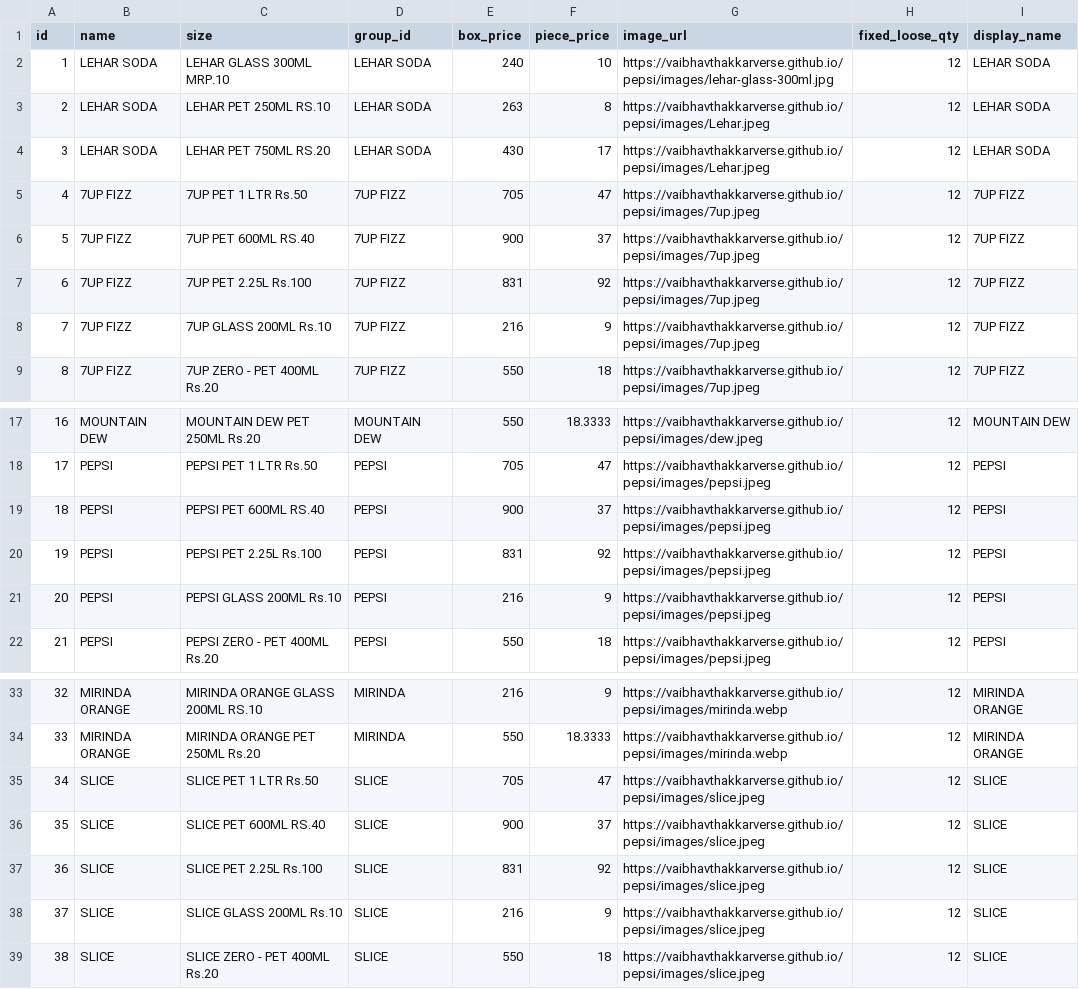
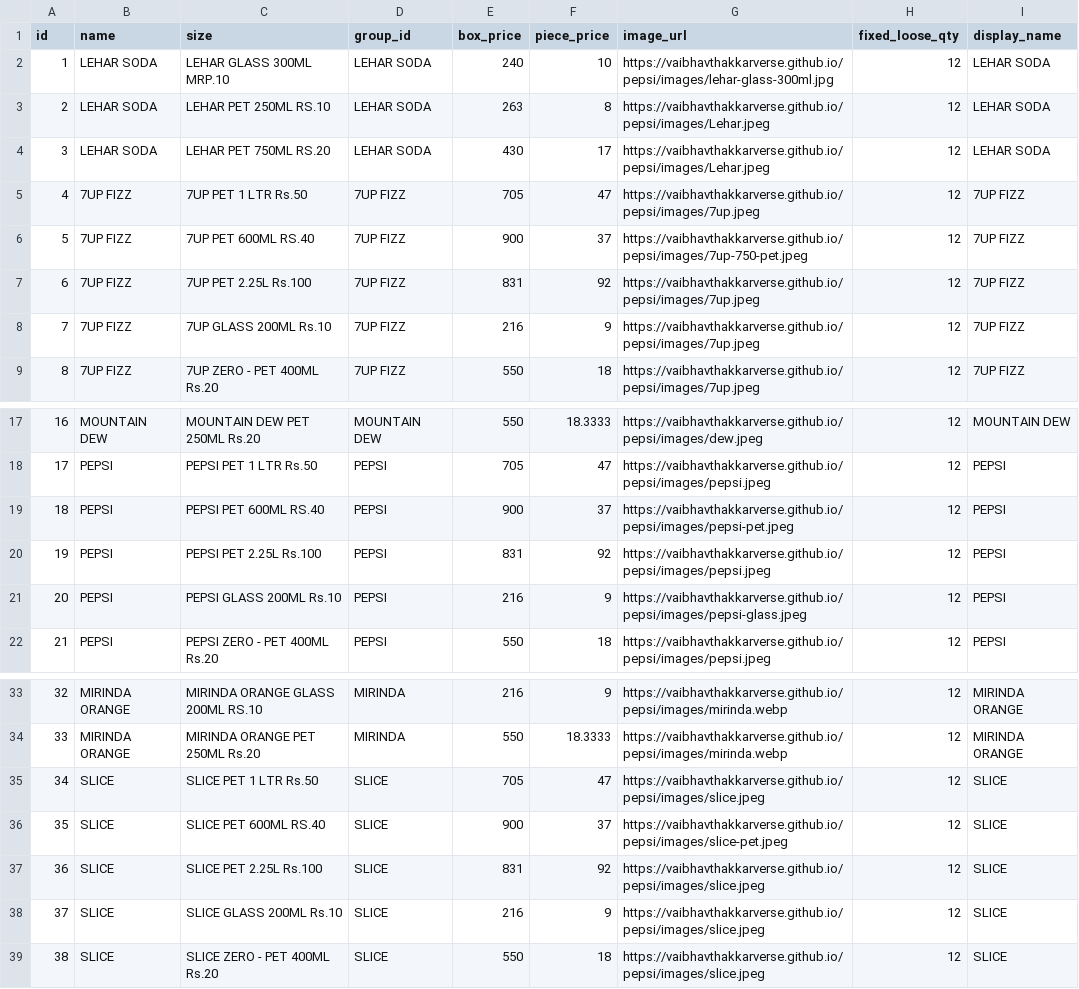
Before and after one commit to vaibhavthakkarverse/pepsi, a CSV file: products.csv, drawn as a sheet; only a part is shown, gaps mark what is left out.

Commit message:
Update products.csv

```diff
--- a/products.csv
+++ b/products.csv
@@ -5,3 +5,3 @@ id,name,size,group_id,box_price,piece_price,image_url,fixed_loose_qty,display_na
 4,7UP FIZZ,7UP PET 1 LTR Rs.50,7UP FIZZ,705,47,https://vaibhavthakkarverse.github.io/pepsi/images/7up.jpeg,12,7UP FIZZ
-5,7UP FIZZ,7UP PET 600ML RS.40,7UP FIZZ,900,37,https://vaibhavthakkarverse.github.io/pepsi/images/7up.jpeg,12,7UP FIZZ
+5,7UP FIZZ,7UP PET 600ML RS.40,7UP FIZZ,900,37,https://vaibhavthakkarverse.github.io/pepsi/images/7up-750-pet.jpeg,12,7UP FIZZ
 6,7UP FIZZ,7UP PET 2.25L Rs.100,7UP FIZZ,831,92,https://vaibhavthakkarverse.github.io/pepsi/images/7up.jpeg,12,7UP FIZZ
@@ -18,5 +18,5 @@ id,name,size,group_id,box_price,piece_price,image_url,fixed_loose_qty,display_na
 17,PEPSI,PEPSI PET 1 LTR Rs.50,PEPSI,705,47,https://vaibhavthakkarverse.github.io/pepsi/images/pepsi.jpeg,12,PEPSI
-18,PEPSI,PEPSI PET 600ML RS.40,PEPSI,900,37,https://vaibhavthakkarverse.github.io/pepsi/images/pepsi.jpeg,12,PEPSI
+18,PEPSI,PEPSI PET 600ML RS.40,PEPSI,900,37,https://vaibhavthakkarverse.github.io/pepsi/images/pepsi-pet.jpeg,12,PEPSI
 19,PEPSI,PEPSI PET 2.25L Rs.100,PEPSI,831,92,https://vaibhavthakkarverse.github.io/pepsi/images/pepsi.jpeg,12,PEPSI
-20,PEPSI,PEPSI GLASS 200ML Rs.10,PEPSI,216,9,https://vaibhavthakkarverse.github.io/pepsi/images/pepsi.jpeg,12,PEPSI
+20,PEPSI,PEPSI GLASS 200ML Rs.10,PEPSI,216,9,https://vaibhavthakkarverse.github.io/pepsi/images/pepsi-glass.jpeg,12,PEPSI
 21,PEPSI,PEPSI ZERO - PET 400ML Rs.20,PEPSI,550,18,https://vaibhavthakkarverse.github.io/pepsi/images/pepsi.jpeg,12,PEPSI
@@ -35,3 +35,3 @@ id,name,size,group_id,box_price,piece_price,image_url,fixed_loose_qty,display_na
 34,SLICE,SLICE PET 1 LTR Rs.50,SLICE,705,47,https://vaibhavthakkarverse.github.io/pepsi/images/slice.jpeg,12,SLICE
-35,SLICE,SLICE PET 600ML RS.40,SLICE,900,37,https://vaibhavthakkarverse.github.io/pepsi/images/slice.jpeg,12,SLICE
+35,SLICE,SLICE PET 600ML RS.40,SLICE,900,37,https://vaibhavthakkarverse.github.io/pepsi/images/slice-pet.jpeg,12,SLICE
 36,SLICE,SLICE PET 2.25L Rs.100,SLICE,831,92,https://vaibhavthakkarverse.github.io/pepsi/images/slice.jpeg,12,SLICE
```
